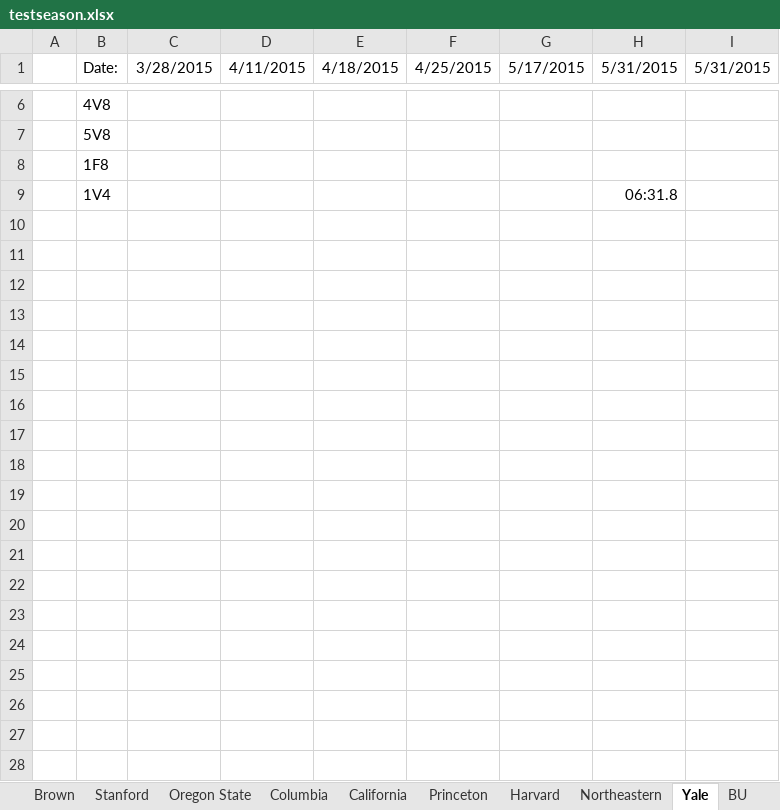
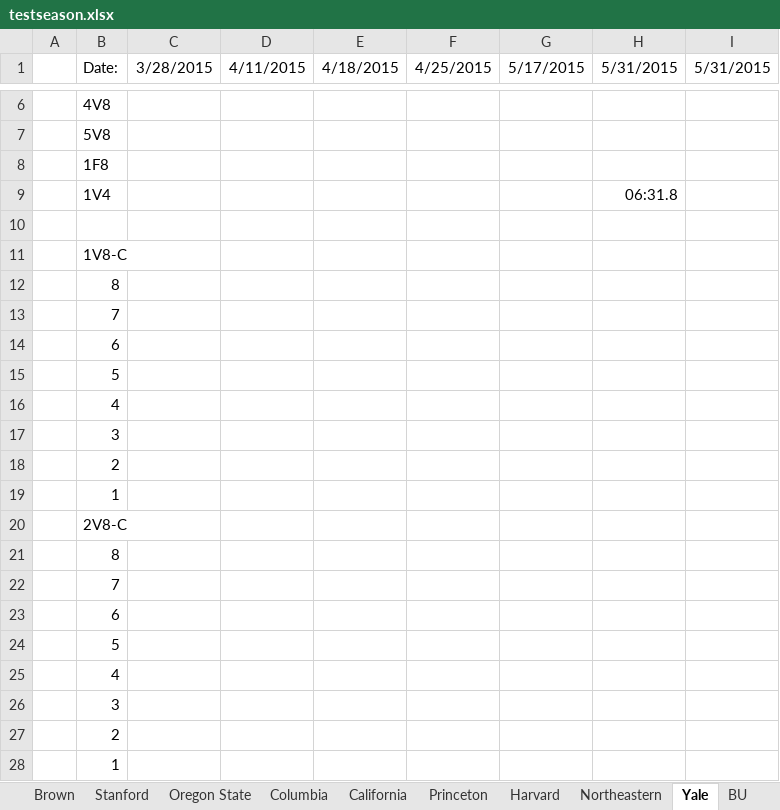
Before and after one commit to smithy545/fantasyrowingcollege, an Excel workbook: testseason.xlsx, sheet Yale, drawn as a sheet; only a part is shown, gaps mark what is left out; values as stored, in another font and other column widths than the file's, no borders; the diff covers the shown part only; the diff names each change by its address in the sheet, - before the commit and + after, or states it on an @@ line.

```diff
--- a/testseason.xlsx (sheet Yale)
+++ b/testseason.xlsx (sheet Yale)
+row 10: (empty)
+row 11:  | 1V8-C
+row 12:  | 8
+row 13:  | 7
+row 14:  | 6
+row 15:  | 5
+row 16:  | 4
+row 17:  | 3
+row 18:  | 2
+row 19:  | 1
+row 20:  | 2V8-C
+row 21:  | 8
+row 22:  | 7
+row 23:  | 6
+row 24:  | 5
+row 25:  | 4
+row 26:  | 3
+row 27:  | 2
+row 28:  | 1
```
Also changed, not shown: 41 added rows elsewhere in this sheet, sheet Washington, sheet Holy Cross, sheet Hobart, sheet Wisconsin, sheet Drexel, sheet G Washington, 18 more sheets, other sheet tabs, 4 other files.
